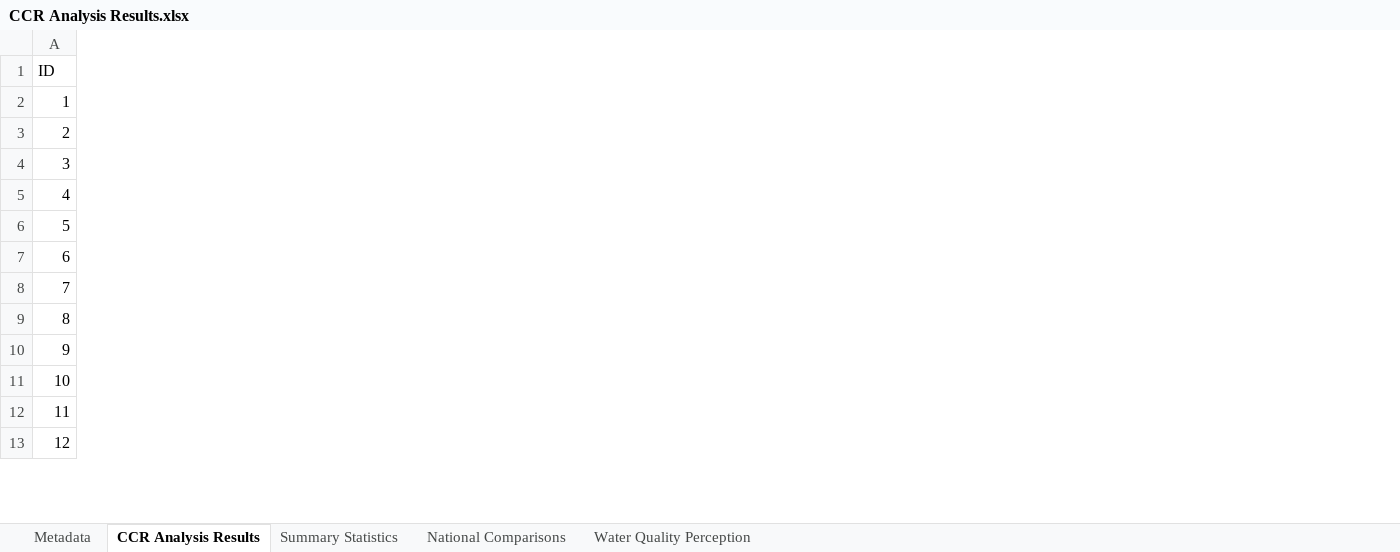
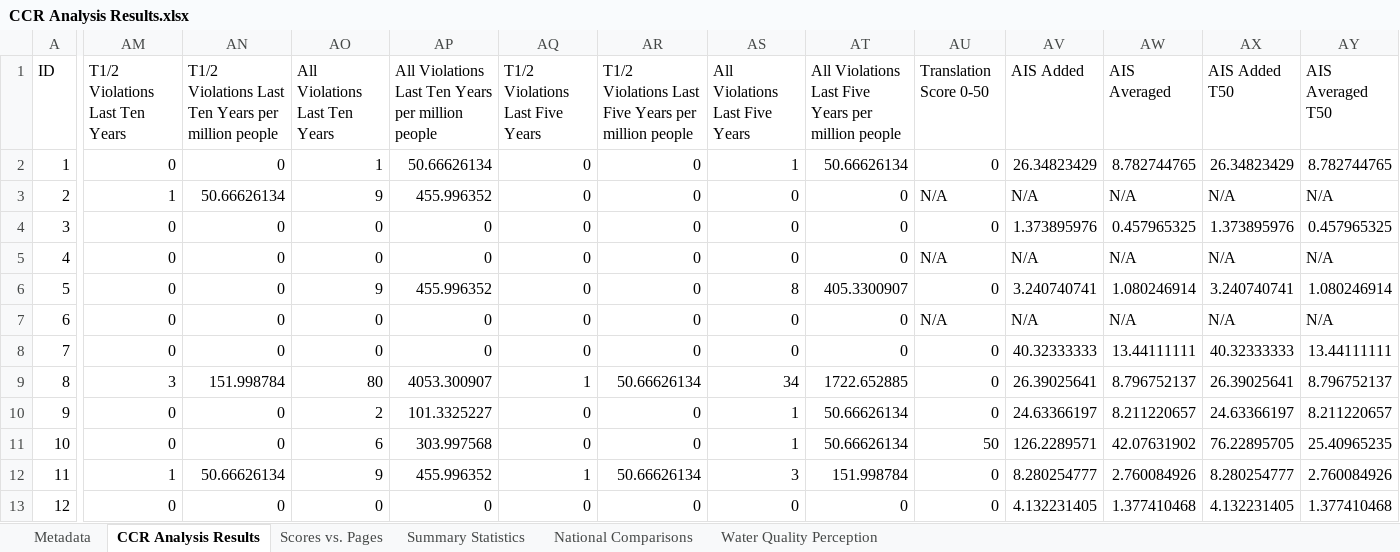
Before and after one commit to wiljnich/508-WCAG-Automation, an Excel workbook: data/results/CCR Analysis Results.xlsx, sheet CCR Analysis Results, drawn as a sheet; only a part is shown, gaps mark what is left out; values as stored, in another font and other column widths than the file's, no borders; the diff covers the shown part only; the diff names each change by its address in the sheet, - before the commit and + after, or states it on an @@ line.

```diff
--- a/data/results/CCR Analysis Results.xlsx (sheet CCR Analysis Results)
+++ b/data/results/CCR Analysis Results.xlsx (sheet CCR Analysis Results)
+sheet tab: Scores vs. Pages
+column AM (T1/2 Violations Last Ten Years), rows 2-13: 0 | 1 | 0 | 0 | 0 | 0 | 0 | 3 | 0 | 0 | 1 | 0
+column AN, rows 1-13: T1/2 Violations Last Ten Years per million people | 0 | 50.66626134 | 0 | 0 | 0 | 0 | 0 | 151.998784 | 0 | 0 | 50.66626134 | 0
+column AO (All Violations Last Ten Years), rows 2-13: 1 | 9 | 0 | 0 | 9 | 0 | 0 | 80 | 2 | 6 | 9 | 0
+column AP, rows 1-13: All Violations Last Ten Years per million people | 50.66626134 | 455.996352 | 0 | 0 | 455.996352 | 0 | 0 | 4053.300907 | 101.3325227 | 303.997568 | 455.996352 | 0
+column AQ (T1/2 Violations Last Five Years), rows 2-13: 0 | 0 | 0 | 0 | 0 | 0 | 0 | 1 | 0 | 0 | 1 | 0
+column AR, rows 1-13: T1/2 Violations Last Five Years per million people | 0 | 0 | 0 | 0 | 0 | 0 | 0 | 50.66626134 | 0 | 0 | 50.66626134 | 0
+column AS (All Violations Last Five Years), rows 2-13: 1 | 0 | 0 | 0 | 8 | 0 | 0 | 34 | 1 | 1 | 3 | 0
+column AT, rows 1-13: All Violations Last Five Years per million people | 50.66626134 | 0 | 0 | 0 | 405.3300907 | 0 | 0 | 1722.652885 | 50.66626134 | 50.66626134 | 151.998784 | 0
+column AU (Translation Score 0-50), rows 2-13: 0 | N/A | 0 | N/A | 0 | N/A | 0 | 0 | 0 | 50 | 0 | 0
+column AV (AIS Added), rows 2-13: 26.34823429 | N/A | 1.373895976 | N/A | 3.240740741 | N/A | 40.32333333 | 26.39025641 | 24.63366197 | 126.2289571 | 8.280254777 | 4.132231405
+column AW (AIS Averaged), rows 2-13: 8.782744765 | N/A | 0.457965325 | N/A | 1.080246914 | N/A | 13.44111111 | 8.796752137 | 8.211220657 | 42.07631902 | 2.760084926 | 1.377410468
+column AX (AIS Added T50), rows 2-13: 26.34823429 | N/A | 1.373895976 | N/A | 3.240740741 | N/A | 40.32333333 | 26.39025641 | 24.63366197 | 76.22895705 | 8.280254777 | 4.132231405
+column AY (AIS Averaged T50), rows 2-13: 8.782744765 | N/A | 0.457965325 | N/A | 1.080246914 | N/A | 13.44111111 | 8.796752137 | 8.211220657 | 25.40965235 | 2.760084926 | 1.377410468
```
Also changed, not shown: 2 added columns and 1 edited cell elsewhere in this sheet, sheet Summary Statistics, sheet National Comparisons, sheet Metadata, charts or pictures, 1 other file.
